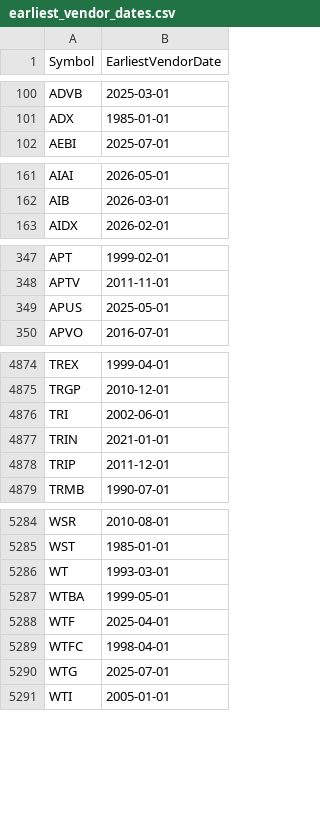
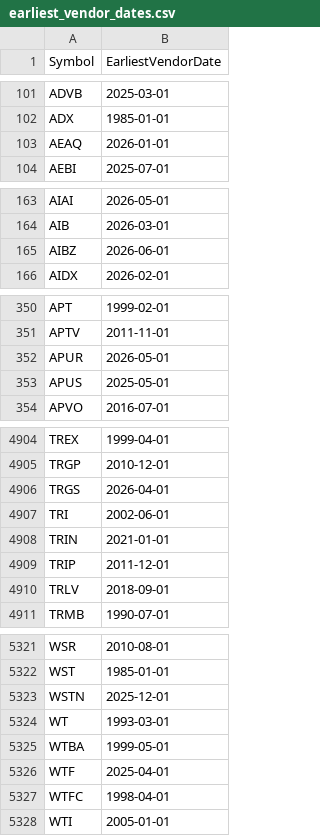
Before and after one commit to Entangled-Query/us-stocks-screener, a CSV file: data/outputs/earliest_vendor_dates.csv, drawn as a sheet; only a part is shown, gaps mark what is left out; the diff covers the shown part only.

```diff
--- a/data/outputs/earliest_vendor_dates.csv
+++ b/data/outputs/earliest_vendor_dates.csv
@@ -101,2 +102,3 @@ ADVB,2025-03-01
 ADX,1985-01-01
+AEAQ,2026-01-01
 AEBI,2025-07-01
@@ -162,2 +164,3 @@ AIAI,2026-05-01
 AIB,2026-03-01
+AIBZ,2026-06-01
 AIDX,2026-02-01
@@ -348,2 +351,3 @@ APT,1999-02-01
 APTV,2011-11-01
+APUR,2026-05-01
 APUS,2025-05-01
@@ -4875,2 +4905,3 @@ TREX,1999-04-01
 TRGP,2010-12-01
+TRGS,2026-04-01
 TRI,2002-06-01
@@ -4878,2 +4909,3 @@ TRIN,2021-01-01
 TRIP,2011-12-01
+TRLV,2018-09-01
 TRMB,1990-07-01
@@ -5285,2 +5322,3 @@ WSR,2010-08-01
 WST,1985-01-01
+WSTN,2025-12-01
 WT,1993-03-01
@@ -5289,3 +5327,2 @@ WTF,2025-04-01
 WTFC,1998-04-01
-WTG,2025-07-01
 WTI,2005-01-01
```
Also changed, not shown: 48 added rows and 16 removed rows elsewhere in this file, data/outputs/us_symbols.csv, data/outputs/us_symbols_merged.csv, 2 other files.
